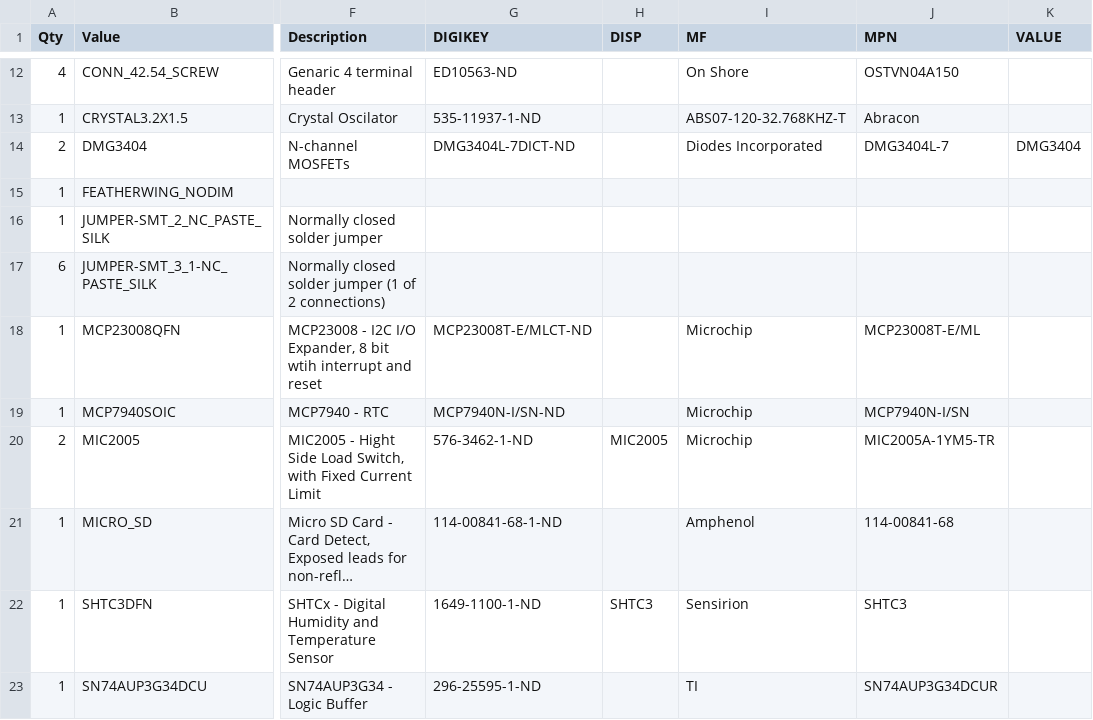
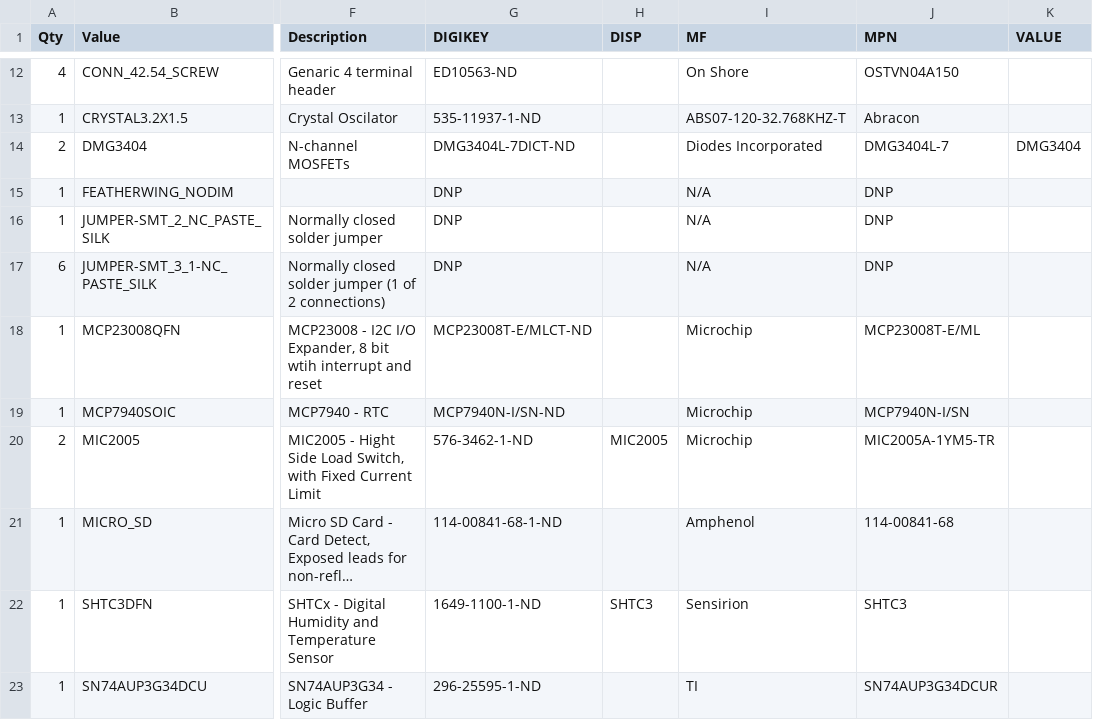
Before and after one commit to bschulz1701/Project-Hyena, a CSV file: Hardware/PrimaryLogger_BoM.csv, drawn as a sheet; only a part is shown, gaps mark what is left out; long unchanged cells end in …; the diff names each change by its address in the sheet, - before the commit and + after, or states it on an @@ line.

```diff
--- a/Hardware/PrimaryLogger_BoM.csv
+++ b/Hardware/PrimaryLogger_BoM.csv
-G15:G17 (DIGIKEY): (empty)
+G15:G17 (DIGIKEY): DNP
-I15:I17 (MF): (empty)
+I15:I17 (MF): N/A
-J15:J17 (MPN): (empty)
+J15:J17 (MPN): DNP
```
Also changed, not shown: 28 other files.
